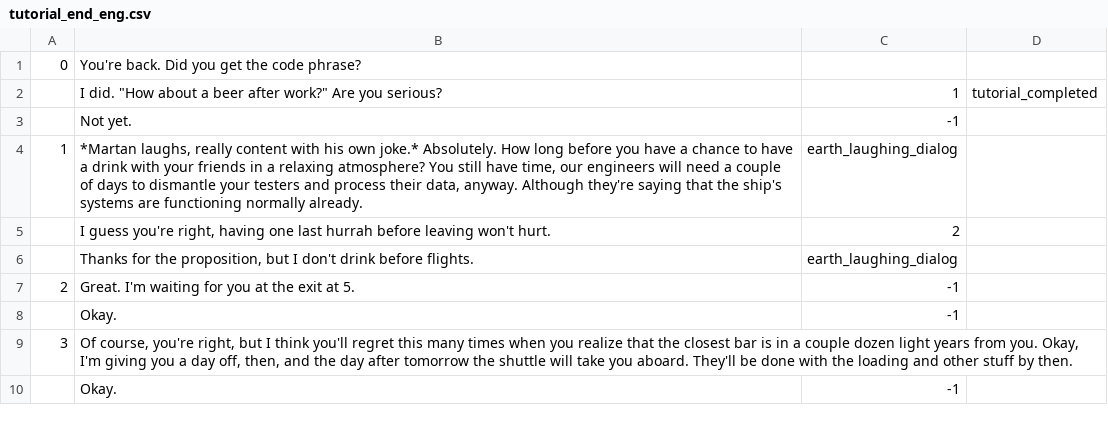
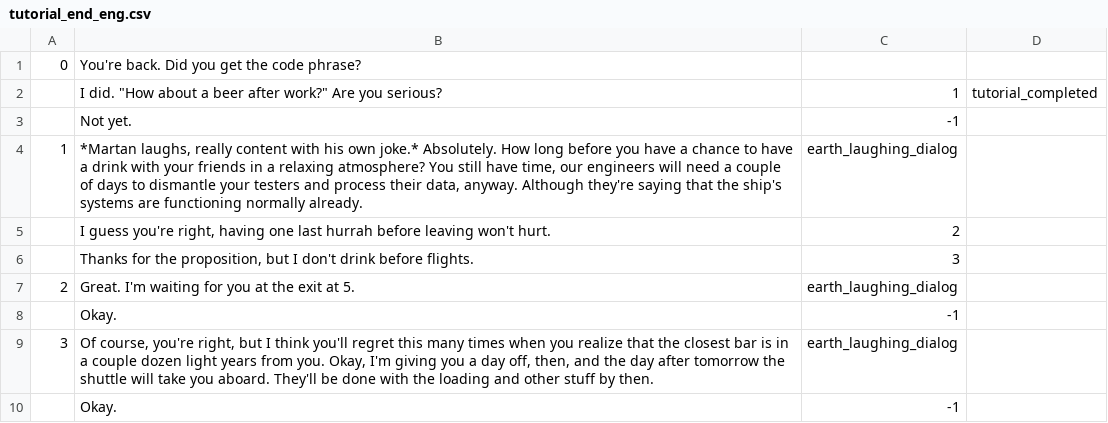
Before and after one commit to inferno986return/AuroraRL-mirror, a CSV file: doc/dialog sources/tutorials/test_mission/tutorial_end_eng.csv, drawn as a sheet.

Commit message:
Regenerated dialogs, added Martan emotions

```diff
--- a/doc/dialog sources/tutorials/test_mission/tutorial_end_eng.csv
+++ b/doc/dialog sources/tutorials/test_mission/tutorial_end_eng.csv
@@ -5,6 +5,6 @@
 ;I guess you're right, having one last hurrah before leaving won't hurt.;2;
-;Thanks for the proposition, but I don't drink before flights.;earth_laughing_dialog;
-2;Great. I'm waiting for you at the exit at 5.;-1;
+;Thanks for the proposition, but I don't drink before flights.;3;
+2;Great. I'm waiting for you at the exit at 5.;earth_laughing_dialog;
 ;Okay.;-1;
-3;Of course, you're right, but I think you'll regret this many times when you realize that the closest bar is in a couple dozen light years from you. Okay, I'm giving you a day off, then, and the day after tomorrow the shuttle will take you aboard. They'll be done with the loading and other stuff by then.;;
+3;Of course, you're right, but I think you'll regret this many times when you realize that the closest bar is in a couple dozen light years from you. Okay, I'm giving you a day off, then, and the day after tomorrow the shuttle will take you aboard. They'll be done with the loading and other stuff by then.;earth_laughing_dialog;
 ;Okay.;-1;
```
Also changed, not shown: 11 other files.
